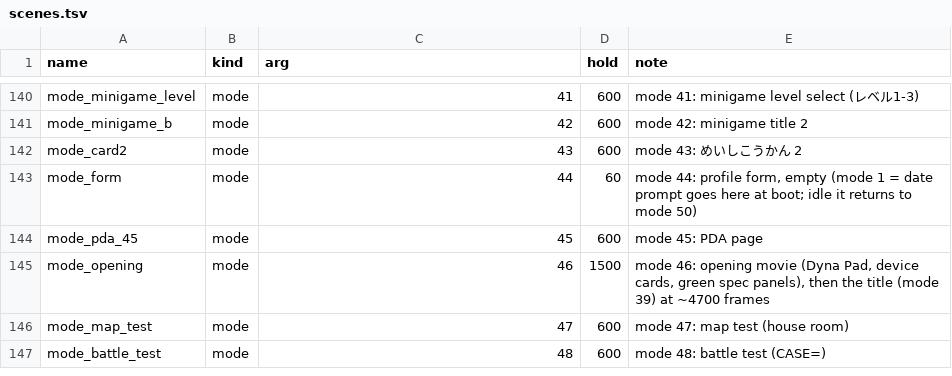
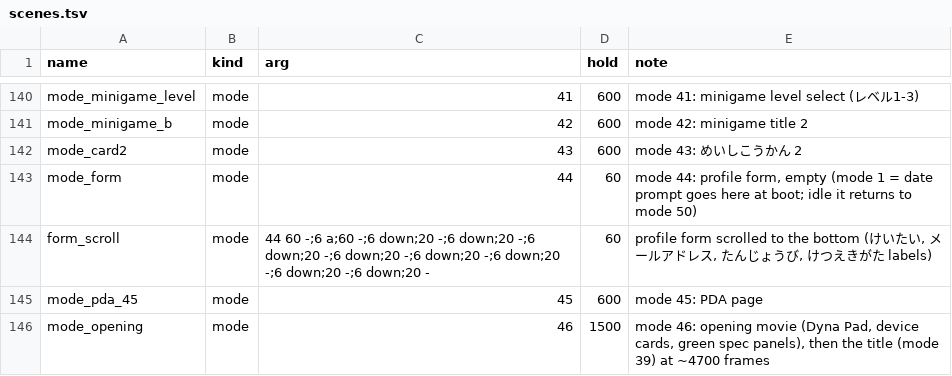
Before and after one commit to minhnhattonthat/gachasute-dyna-device-blue-en, a TSV file: tools/debug/scenes.tsv, drawn as a sheet; only a part is shown, gaps mark what is left out; the shorter side is filled out with more unchanged rows.

```diff
--- a/tools/debug/scenes.tsv
+++ b/tools/debug/scenes.tsv
@@ -143,2 +143,3 @@ mode_card2	mode	43	600	mode 43: めいしこうかん 2
 mode_form	mode	44	60	mode 44: profile form, empty (mode 1 = date prompt goes here at boot; idle it returns to mode 50)
+form_scroll	mode	44 60 -;6 a;60 -;6 down;20 -;6 down;20 -;6 down;20 -;6 down;20 -;6 down;20 -;6 down;20 -;6 down;20 -;6 down;20 -	60	profile form scrolled to the bottom (けいたい, メールアドレス, たんじょうび, けつえきがた labels)
 mode_pda_45	mode	45	600	mode 45: PDA page
```
Also changed, not shown: 4 other files.
